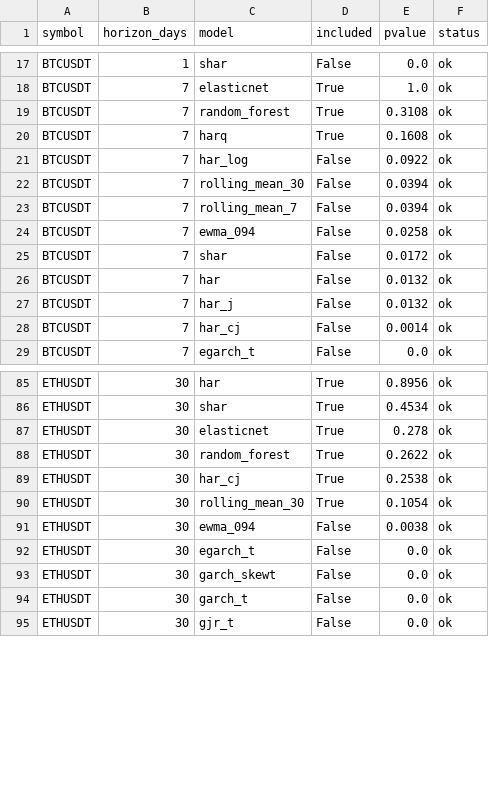
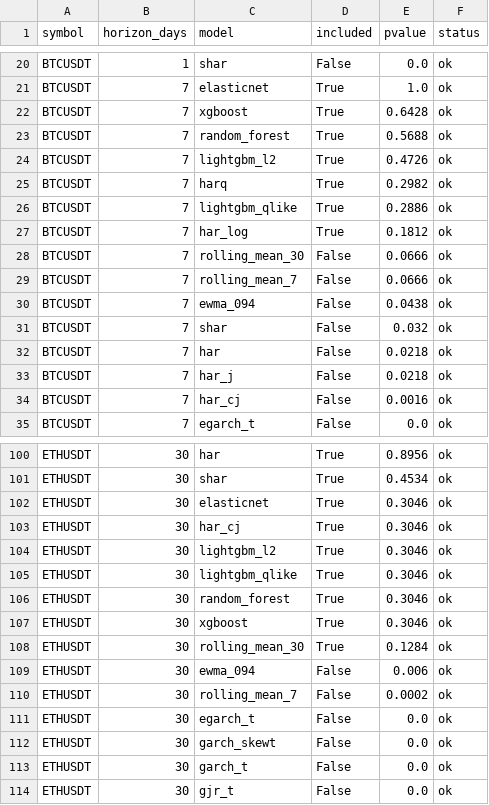
Before and after one commit to nguynhoanggiaviethung-beep/G-i-1_Limit-Order-Book_and_Liquidity-Stress-Meter, a CSV file: results/tables/T5_mcs_membership.csv, drawn as a sheet; only a part is shown, gaps mark what is left out; the diff covers the shown part only.

```diff
--- a/results/tables/T5_mcs_membership.csv
+++ b/results/tables/T5_mcs_membership.csv
@@ -18,12 +21,15 @@ BTCUSDT,1,shar,False,0.0,ok
 BTCUSDT,7,elasticnet,True,1.0,ok
-BTCUSDT,7,random_forest,True,0.3108,ok
-BTCUSDT,7,harq,True,0.1608,ok
-BTCUSDT,7,har_log,False,0.0922,ok
-BTCUSDT,7,rolling_mean_30,False,0.0394,ok
-BTCUSDT,7,rolling_mean_7,False,0.0394,ok
-BTCUSDT,7,ewma_094,False,0.0258,ok
-BTCUSDT,7,shar,False,0.0172,ok
-BTCUSDT,7,har,False,0.0132,ok
-BTCUSDT,7,har_j,False,0.0132,ok
-BTCUSDT,7,har_cj,False,0.0014,ok
+BTCUSDT,7,xgboost,True,0.6428,ok
+BTCUSDT,7,random_forest,True,0.5688,ok
+BTCUSDT,7,lightgbm_l2,True,0.4726,ok
+BTCUSDT,7,harq,True,0.2982,ok
+BTCUSDT,7,lightgbm_qlike,True,0.2886,ok
+BTCUSDT,7,har_log,True,0.1812,ok
+BTCUSDT,7,rolling_mean_30,False,0.0666,ok
+BTCUSDT,7,rolling_mean_7,False,0.0666,ok
+BTCUSDT,7,ewma_094,False,0.0438,ok
+BTCUSDT,7,shar,False,0.032,ok
+BTCUSDT,7,har,False,0.0218,ok
+BTCUSDT,7,har_j,False,0.0218,ok
+BTCUSDT,7,har_cj,False,0.0016,ok
 BTCUSDT,7,egarch_t,False,0.0,ok
@@ -86,7 +101,11 @@ ETHUSDT,30,har,True,0.8956,ok
 ETHUSDT,30,shar,True,0.4534,ok
-ETHUSDT,30,elasticnet,True,0.278,ok
-ETHUSDT,30,random_forest,True,0.2622,ok
-ETHUSDT,30,har_cj,True,0.2538,ok
-ETHUSDT,30,rolling_mean_30,True,0.1054,ok
-ETHUSDT,30,ewma_094,False,0.0038,ok
+ETHUSDT,30,elasticnet,True,0.3046,ok
+ETHUSDT,30,har_cj,True,0.3046,ok
+ETHUSDT,30,lightgbm_l2,True,0.3046,ok
+ETHUSDT,30,lightgbm_qlike,True,0.3046,ok
+ETHUSDT,30,random_forest,True,0.3046,ok
+ETHUSDT,30,xgboost,True,0.3046,ok
+ETHUSDT,30,rolling_mean_30,True,0.1284,ok
+ETHUSDT,30,ewma_094,False,0.006,ok
+ETHUSDT,30,rolling_mean_7,False,0.0002,ok
 ETHUSDT,30,egarch_t,False,0.0,ok
```
Also changed, not shown: 12 added rows, 1 removed row and 30 edited cells elsewhere in this file, results/tables/T3_rv_oos_metrics.csv, results/tables/T6_mincer_zarnowitz.csv, 36 other files.
